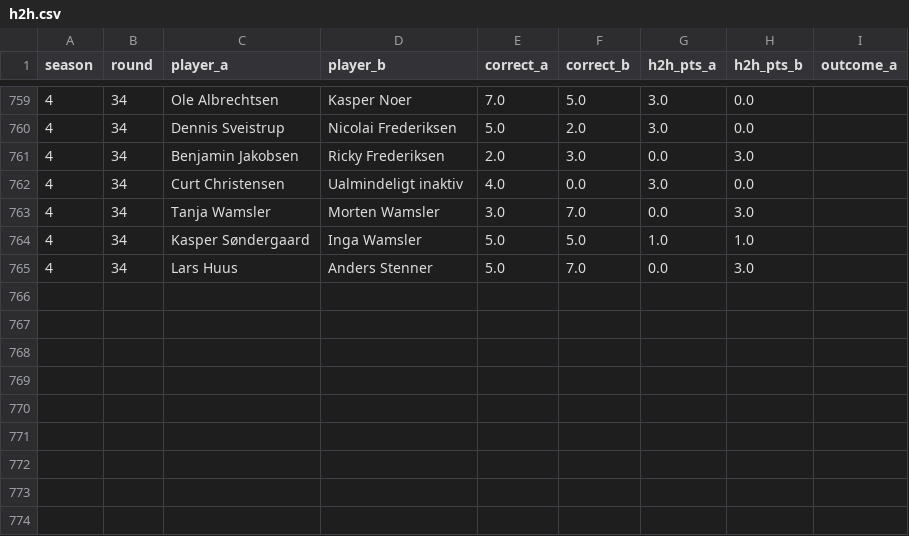
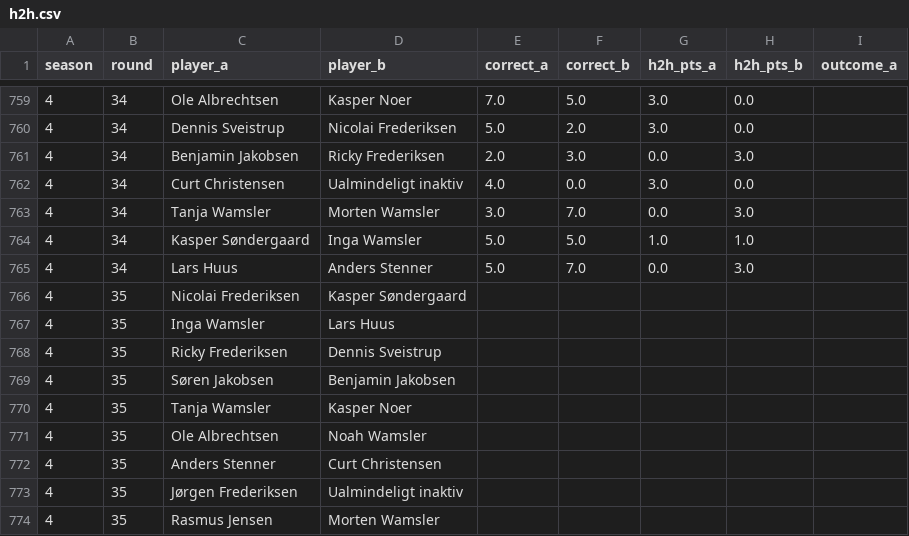
Before and after one commit to Stenner93/Odds, a CSV file: data/h2h.csv, drawn as a sheet; only a part is shown, gaps mark what is left out; the diff names each change by its address in the sheet, - before the commit and + after, or states it on an @@ line.

```diff
--- a/data/h2h.csv
+++ b/data/h2h.csv
+row 766: 4 | 35 | Nicolai Frederiksen | Kasper Søndergaard
+row 767: 4 | 35 | Inga Wamsler | Lars Huus
+row 768: 4 | 35 | Ricky Frederiksen | Dennis Sveistrup
+row 769: 4 | 35 | Søren Jakobsen | Benjamin Jakobsen
+row 770: 4 | 35 | Tanja Wamsler | Kasper Noer
+row 771: 4 | 35 | Ole Albrechtsen | Noah Wamsler
+row 772: 4 | 35 | Anders Stenner | Curt Christensen
+row 773: 4 | 35 | Jørgen Frederiksen | Ualmindeligt inaktiv
+row 774: 4 | 35 | Rasmus Jensen | Morten Wamsler
```
Also changed, not shown: data/predictor_log.csv, 4 other files.
